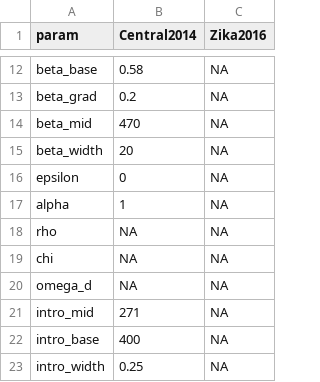
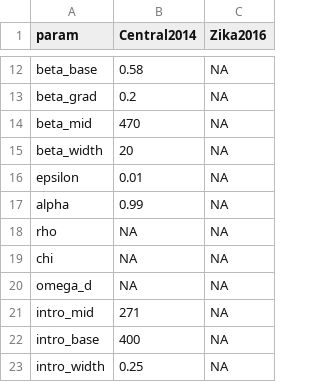
Before and after one commit to a-henderson91/fiji-zikv-model, a CSV file: data/thetaR_IC_denv3_local.csv, drawn as a sheet; only a part is shown, gaps mark what is left out.

Commit message:
DENV-3 new runs with sens/spec

```diff
--- a/data/thetaR_IC_denv3_local.csv
+++ b/data/thetaR_IC_denv3_local.csv
@@ -15,4 +15,4 @@ beta_mid,470,NA
 beta_width,20,NA
-epsilon,0,NA
-alpha,1,NA
+epsilon,0.01,NA
+alpha,0.99,NA
 rho,NA,NA
```
Also changed, not shown: 5 other files.
